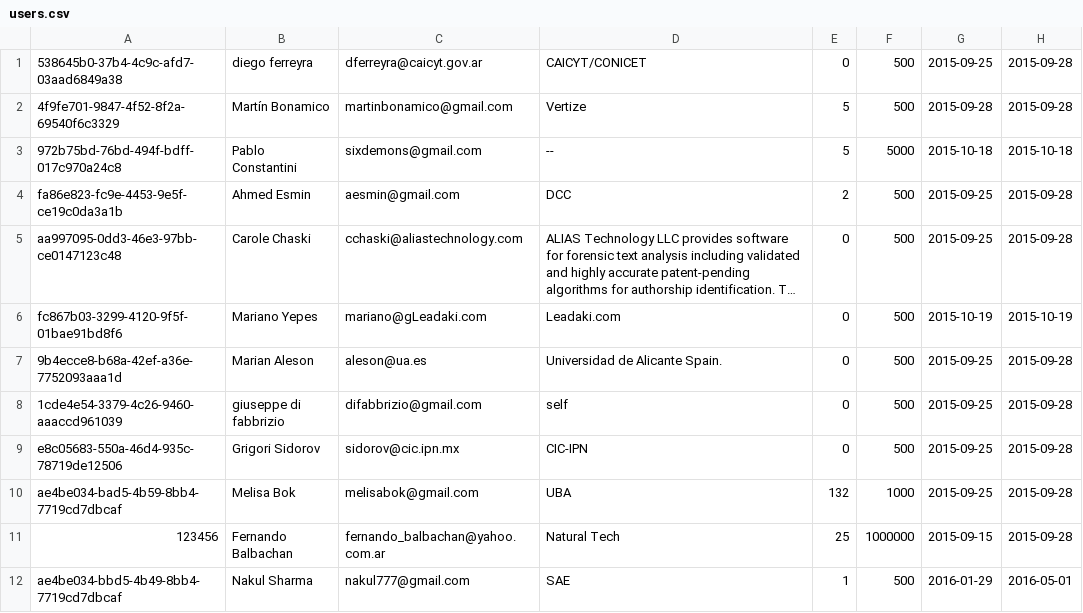
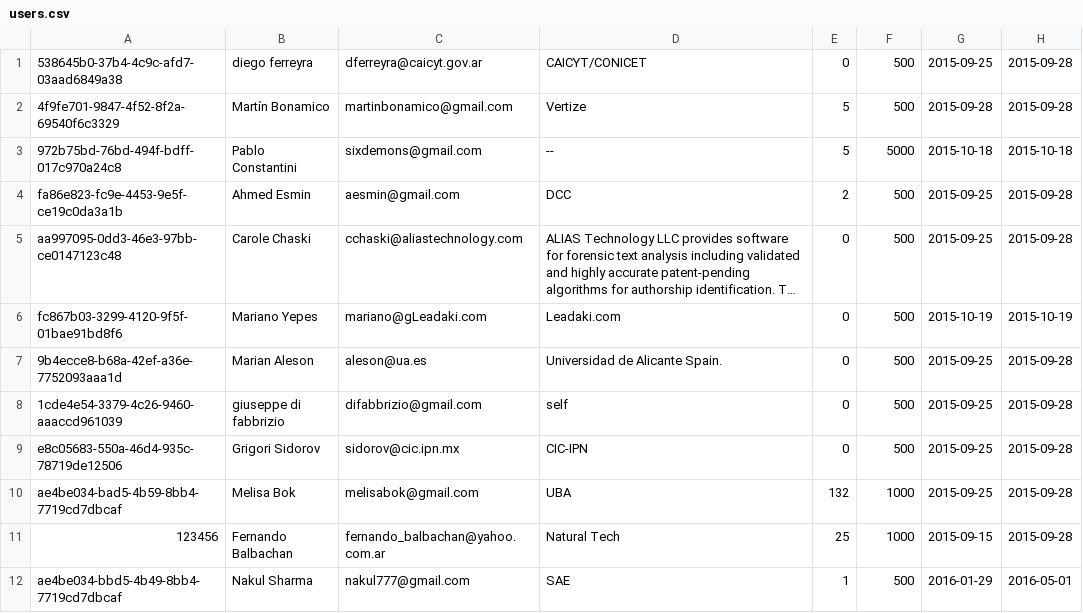
Before and after one commit to fbalbachan/TecnoNews, a CSV file: prototype/api-server/users.csv, drawn as a sheet; long unchanged cells end in ….

Commit message:
Reduced cap to 1000 for debug user

```diff
--- a/prototype/api-server/users.csv
+++ b/prototype/api-server/users.csv
@@ -10,3 +10,3 @@ e8c05683-550a-46d4-935c-78719de12506,Grigori Sidorov,sidorov@cic.ipn.mx,CIC-IPN,
 ae4be034-bad5-4b59-8bb4-7719cd7dbcaf,Melisa Bok,melisabok@gmail.com,UBA,132,1000,2015-09-25,2015-09-28
-123456,Fernando Balbachan,fernando_balbachan@yahoo.com.ar,Natural Tech,25,1000000,2015-09-15,2015-09-28
+123456,Fernando Balbachan,fernando_balbachan@yahoo.com.ar,Natural Tech,25,1000,2015-09-15,2015-09-28
 ae4be034-bbd5-4b49-8bb4-7719cd7dbcaf,Nakul Sharma,nakul777@gmail.com,SAE,1,500,2016-01-29,2016-05-01
```
